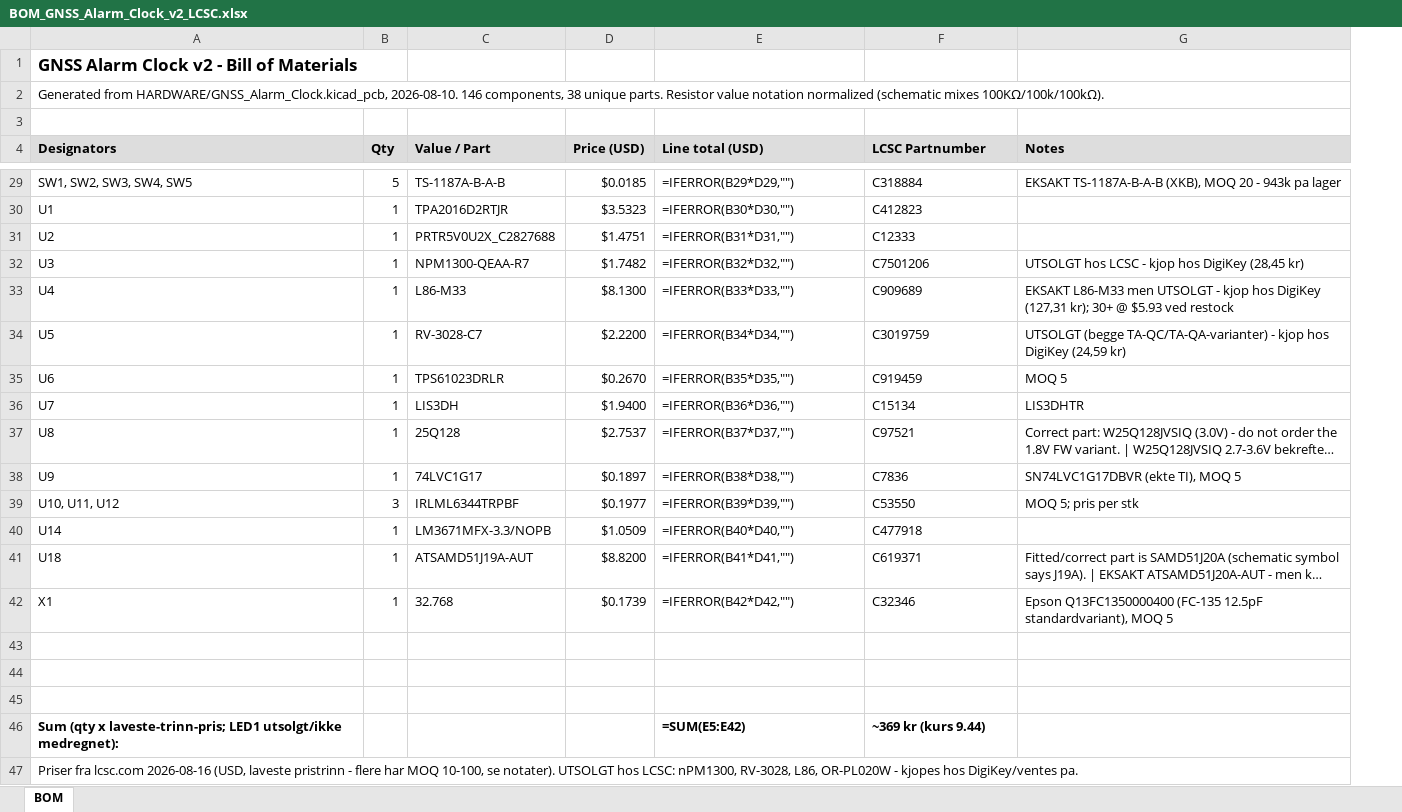
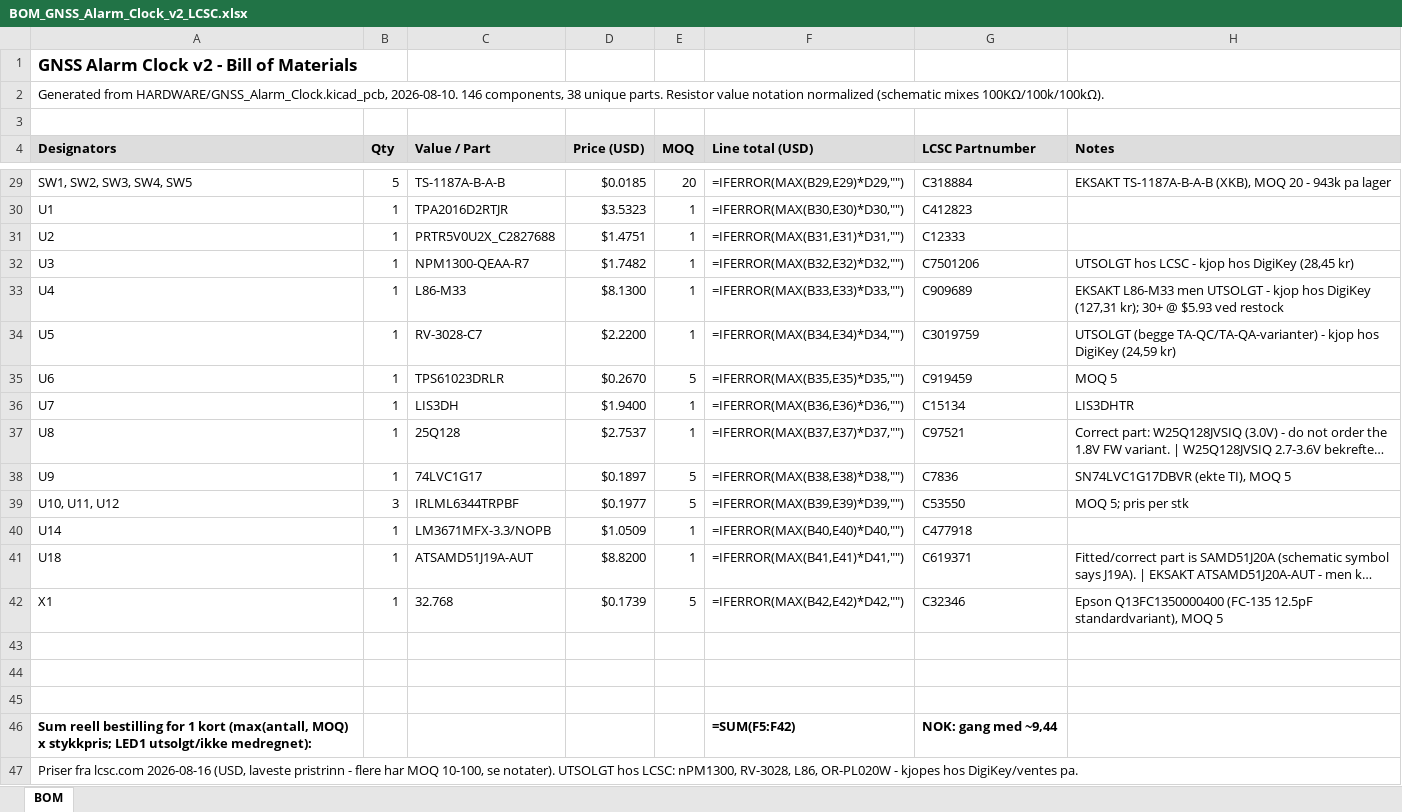
Before and after one commit to KrHaaland/GNSS_Alarm_Clock, an Excel workbook: HARDWARE/BOM_GNSS_Alarm_Clock_v2_LCSC.xlsx, sheet BOM, drawn as a sheet; only a part is shown, gaps mark what is left out; long unchanged cells end in …; values as stored, in another font and other column widths than the file's, no borders; formulas without a stored value are shown as written; removed rows and columns are numbered as before the commit, all else as after; the diff covers the shown part only; the diff names each change by its address in the sheet, - before the commit and + after, or states it on an @@ line.

```diff
--- a/HARDWARE/BOM_GNSS_Alarm_Clock_v2_LCSC.xlsx (sheet BOM)
+++ b/HARDWARE/BOM_GNSS_Alarm_Clock_v2_LCSC.xlsx (sheet BOM)
+column E (MOQ), rows 29-42: 20 | 1 | 1 | 1 | 1 | 1 | 5 | 1 | 1 | 5 | 5 | 1 | 1 | 5
-F29 (Line total (USD)): =IFERROR(B29*D29,"")
+F29 (Line total (USD)): =IFERROR(MAX(B29,E29)*D29,"")
-F30 (Line total (USD)): =IFERROR(B30*D30,"")
+F30 (Line total (USD)): =IFERROR(MAX(B30,E30)*D30,"")
-F31 (Line total (USD)): =IFERROR(B31*D31,"")
+F31 (Line total (USD)): =IFERROR(MAX(B31,E31)*D31,"")
-F32 (Line total (USD)): =IFERROR(B32*D32,"")
+F32 (Line total (USD)): =IFERROR(MAX(B32,E32)*D32,"")
-F33 (Line total (USD)): =IFERROR(B33*D33,"")
+F33 (Line total (USD)): =IFERROR(MAX(B33,E33)*D33,"")
-F34 (Line total (USD)): =IFERROR(B34*D34,"")
+F34 (Line total (USD)): =IFERROR(MAX(B34,E34)*D34,"")
-F35 (Line total (USD)): =IFERROR(B35*D35,"")
+F35 (Line total (USD)): =IFERROR(MAX(B35,E35)*D35,"")
-F36 (Line total (USD)): =IFERROR(B36*D36,"")
+F36 (Line total (USD)): =IFERROR(MAX(B36,E36)*D36,"")
-F37 (Line total (USD)): =IFERROR(B37*D37,"")
+F37 (Line total (USD)): =IFERROR(MAX(B37,E37)*D37,"")
-F38 (Line total (USD)): =IFERROR(B38*D38,"")
+F38 (Line total (USD)): =IFERROR(MAX(B38,E38)*D38,"")
-F39 (Line total (USD)): =IFERROR(B39*D39,"")
+F39 (Line total (USD)): =IFERROR(MAX(B39,E39)*D39,"")
-F40 (Line total (USD)): =IFERROR(B40*D40,"")
+F40 (Line total (USD)): =IFERROR(MAX(B40,E40)*D40,"")
-F41 (Line total (USD)): =IFERROR(B41*D41,"")
+F41 (Line total (USD)): =IFERROR(MAX(B41,E41)*D41,"")
-F42 (Line total (USD)): =IFERROR(B42*D42,"")
+F42 (Line total (USD)): =IFERROR(MAX(B42,E42)*D42,"")
-row 46: Sum (qty x laveste-trinn-pris; LED1 utsolgt/ikke medregnet): |  |  |  | =SUM(E5:E42) | ~369 kr (kurs 9.44)
+row 46: Sum reell bestilling for 1 kort (max(antall, MOQ) x stykkpris; LED1 utsolgt/ikke medregnet): |  |  |  |  | =SUM(F5:F42) | NOK: gang med ~9,44
```
Also changed, not shown: 25 edited cells elsewhere in this sheet.
